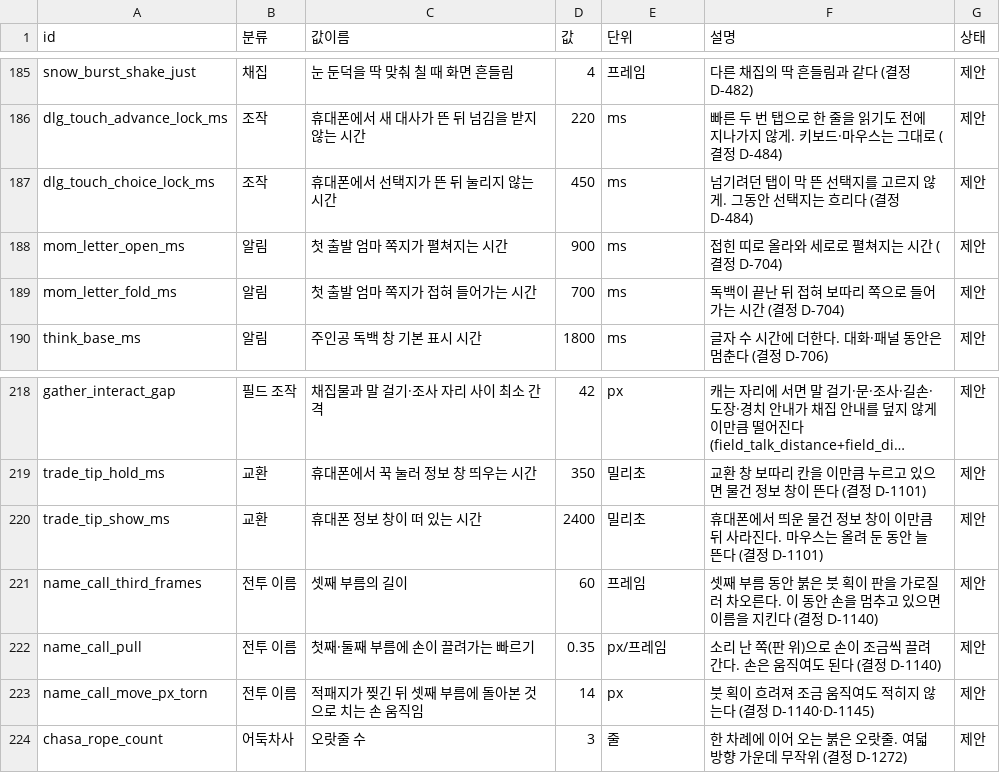
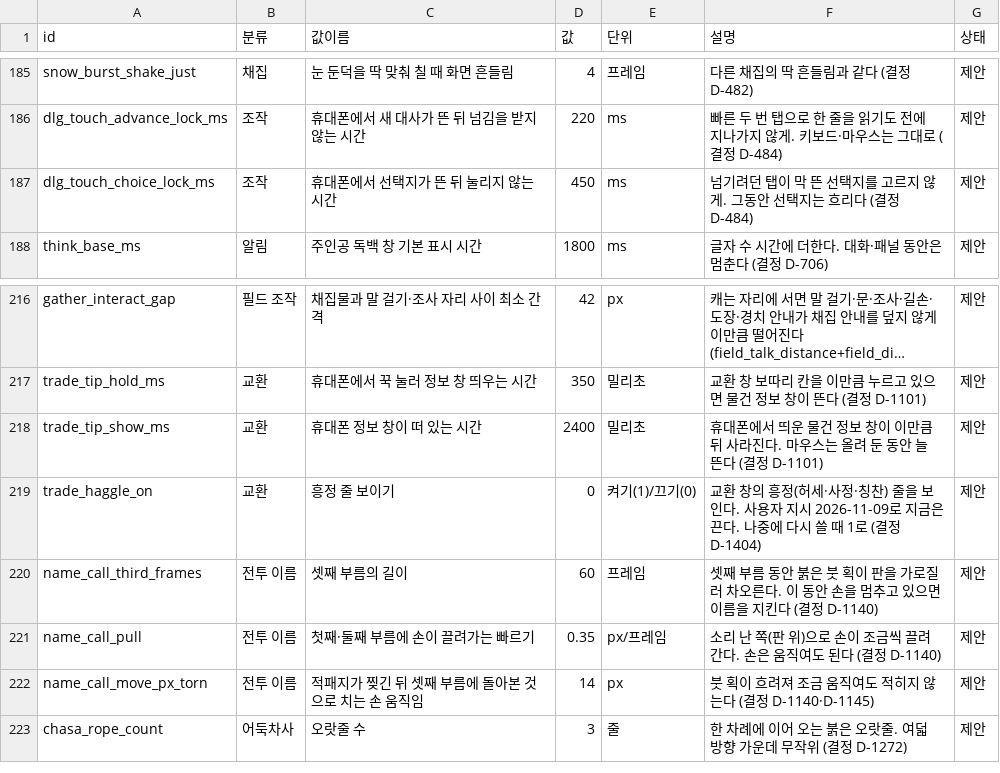
Before and after one commit to MATTTTJ/PACKOON, a CSV file: design/data/tuning.csv, drawn as a sheet; only a part is shown, gaps mark what is left out; long unchanged cells end in ….

```diff
--- a/design/data/tuning.csv
+++ b/design/data/tuning.csv
@@ -187,4 +187,2 @@ dlg_touch_advance_lock_ms,조작,휴대폰에서 새 대사가 뜬 뒤 넘김을
 dlg_touch_choice_lock_ms,조작,휴대폰에서 선택지가 뜬 뒤 눌리지 않는 시간,450,ms,"넘기려던 탭이 막 뜬 선택지를 고르지 않게. 그동안 선택지는 흐리다 (결정 D-484)",제안
-mom_letter_open_ms,알림,첫 출발 엄마 쪽지가 펼쳐지는 시간,900,ms,접힌 띠로 올라와 세로로 펼쳐지는 시간 (결정 D-704),제안
-mom_letter_fold_ms,알림,첫 출발 엄마 쪽지가 접혀 들어가는 시간,700,ms,독백이 끝난 뒤 접혀 보따리 쪽으로 들어가는 시간 (결정 D-704),제안
 think_base_ms,알림,주인공 독백 창 기본 표시 시간,1800,ms,글자 수 시간에 더한다. 대화·패널 동안은 멈춘다 (결정 D-706),제안
@@ -220,2 +218,3 @@ trade_tip_hold_ms,교환,휴대폰에서 꾹 눌러 정보 창 띄우는 시간,
 trade_tip_show_ms,교환,휴대폰 정보 창이 떠 있는 시간,2400,밀리초,휴대폰에서 띄운 물건 정보 창이 이만큼 뒤 사라진다. 마우스는 올려 둔 동안 늘 뜬다 (결정 D-1101),제안
+trade_haggle_on,교환,흥정 줄 보이기,0,켜기(1)/끄기(0),"교환 창의 흥정(허세·사정·칭찬) 줄을 보인다. 사용자 지시 2026-11-09로 지금은 끈다. 나중에 다시 쓸 때 1로 (결정 D-1404)",제안
 name_call_third_frames,전투 이름,셋째 부름의 길이,60,프레임,셋째 부름 동안 붉은 붓 획이 판을 가로질러 차오른다. 이 동안 손을 멈추고 있으면 이름을 지킨다 (결정 D-1140),제안
```
Also changed, not shown: design/data/decisions.csv, 17 other files.
